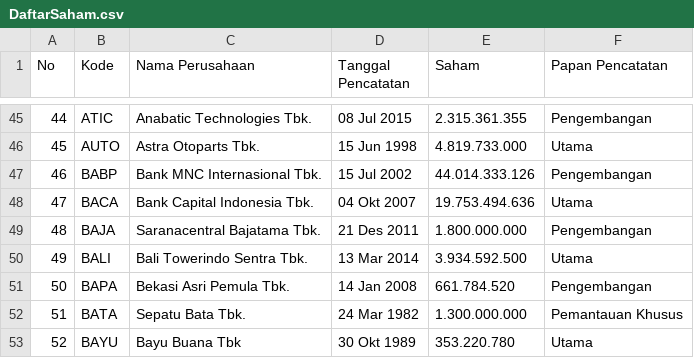
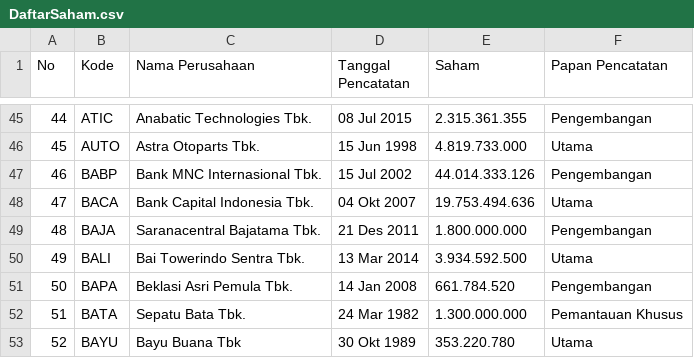
Before and after one commit to Sirenn1/yfinance, a CSV file: config/DaftarSaham.csv, drawn as a sheet; only a part is shown, gaps mark what is left out.

```diff
--- a/config/DaftarSaham.csv
+++ b/config/DaftarSaham.csv
@@ -49,4 +49,4 @@ No,Kode,Nama Perusahaan,Tanggal Pencatatan,Saham,Papan Pencatatan
 48,BAJA,Saranacentral Bajatama Tbk.,21 Des 2011,1.800.000.000,Pengembangan
-49,BALI,Bali Towerindo Sentra Tbk.,13 Mar 2014,3.934.592.500,Utama
-50,BAPA,Bekasi Asri Pemula Tbk.,14 Jan 2008,661.784.520,Pengembangan
+49,BALI,Bai Towerindo Sentra Tbk.,13 Mar 2014,3.934.592.500,Utama
+50,BAPA,Beklasi Asri Pemula Tbk.,14 Jan 2008,661.784.520,Pengembangan
 51,BATA,Sepatu Bata Tbk.,24 Mar 1982,1.300.000.000,Pemantauan Khusus
```
Also changed, not shown: 4 other files.
